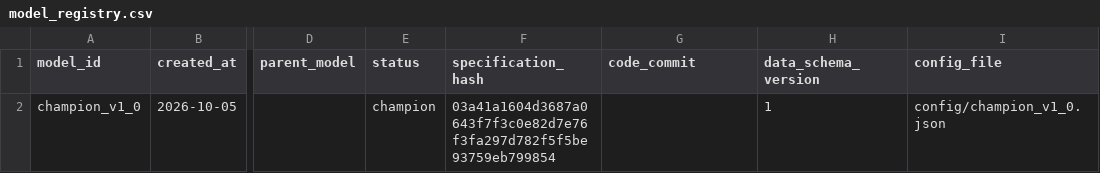
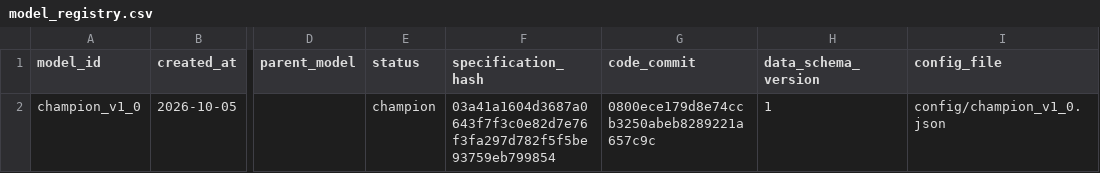
Before and after one commit to frdmid/syklusbordet-data, a CSV file: shadow/model_registry.csv, drawn as a sheet; only a part is shown, gaps mark what is left out; the diff names each change by its address in the sheet, - before the commit and + after, or states it on an @@ line.

Commit message:
Shadow-OOS: code_commit for Champion v1.0

```diff
--- a/shadow/model_registry.csv
+++ b/shadow/model_registry.csv
-G2 (code_commit): (empty)
+G2 (code_commit): 0800ece179d8e74ccb3250abeb8289221a657c9c
```
Also changed, not shown: 2 other files.
